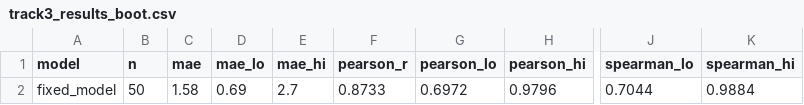
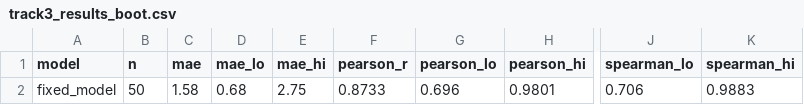
Before and after one commit to vmmuthu31/evalbench, a CSV file: outputs/experiments/fixed_model/track3_results_boot.csv, drawn as a sheet; only a part is shown, gaps mark what is left out; the diff names each change by its address in the sheet, - before the commit and + after, or states it on an @@ line.

```diff
--- a/outputs/experiments/fixed_model/track3_results_boot.csv
+++ b/outputs/experiments/fixed_model/track3_results_boot.csv
-D2 (mae_lo): 0.69
+D2 (mae_lo): 0.68
-E2 (mae_hi): 2.7
+E2 (mae_hi): 2.75
-G2 (pearson_lo): 0.6972
+G2 (pearson_lo): 0.696
-H2 (pearson_hi): 0.9796
+H2 (pearson_hi): 0.9801
-J2 (spearman_lo): 0.7044
+J2 (spearman_lo): 0.706
-K2 (spearman_hi): 0.9884
+K2 (spearman_hi): 0.9883
```
Also changed, not shown: outputs/experiments/fixed_model/track3_results.csv, outputs/experiments/fixed_model/track5_sensitivity.csv, 11 other files.
